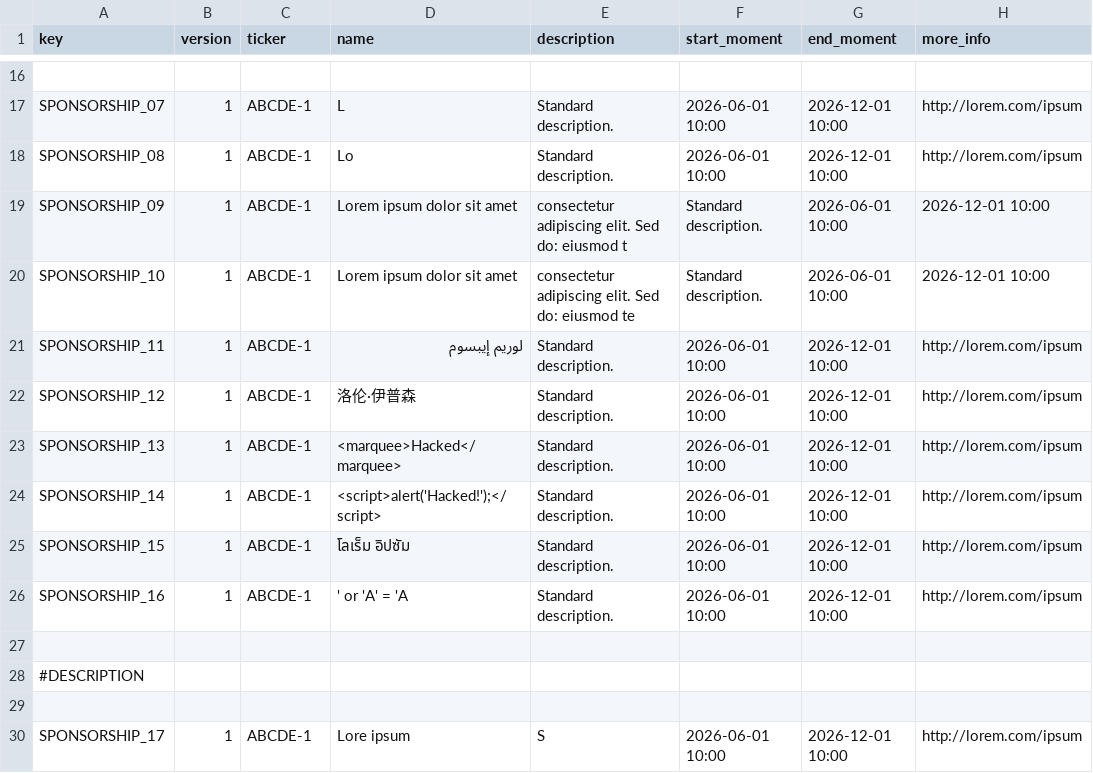
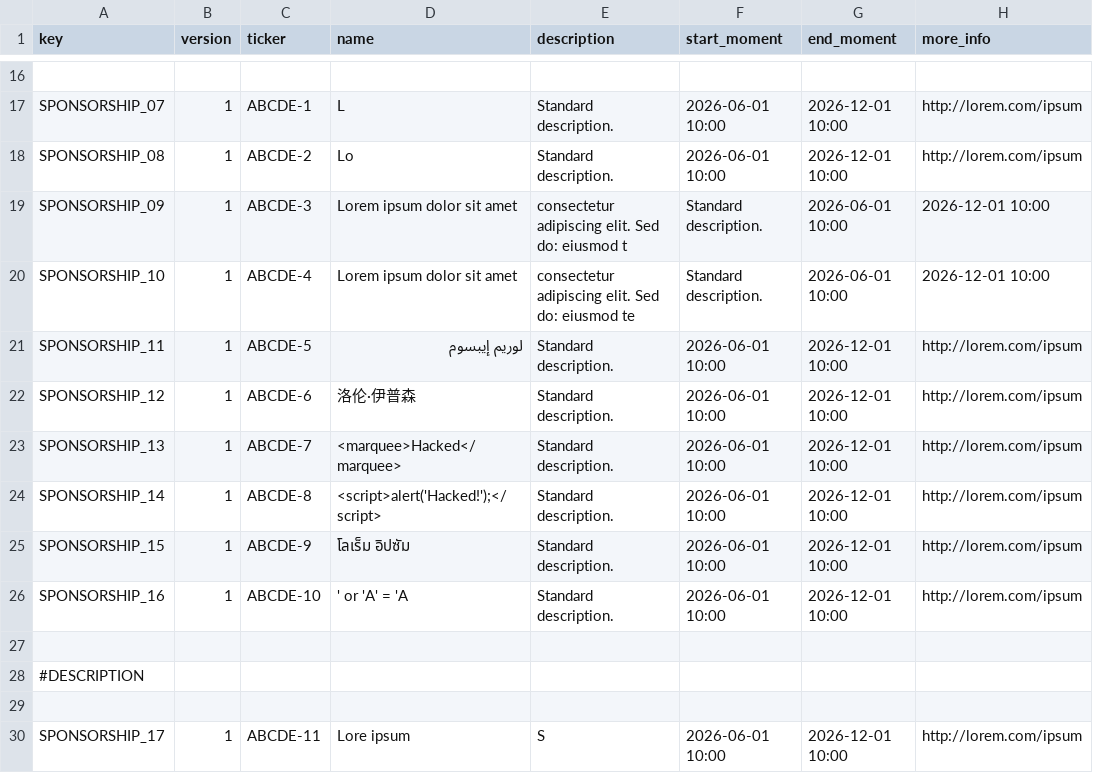
Before and after one commit to aitanavp/Acme-Starters, a CSV file: src/main/resources/WEB-INF/data/sample/batch-01/sponsorship.csv, drawn as a sheet; only a part is shown, gaps mark what is left out; the diff covers the shown part only; the diff names each change by its address in the sheet, - before the commit and + after, or states it on an @@ line.

Commit message:
fix sample data

```diff
--- a/src/main/resources/WEB-INF/data/sample/batch-01/sponsorship.csv
+++ b/src/main/resources/WEB-INF/data/sample/batch-01/sponsorship.csv
-C18 (ticker): ABCDE-1
+C18 (ticker): ABCDE-2
-C19 (ticker): ABCDE-1
+C19 (ticker): ABCDE-3
-C20 (ticker): ABCDE-1
+C20 (ticker): ABCDE-4
-C21 (ticker): ABCDE-1
+C21 (ticker): ABCDE-5
-C22 (ticker): ABCDE-1
+C22 (ticker): ABCDE-6
-C23 (ticker): ABCDE-1
+C23 (ticker): ABCDE-7
-C24 (ticker): ABCDE-1
+C24 (ticker): ABCDE-8
-C25 (ticker): ABCDE-1
+C25 (ticker): ABCDE-9
-C26 (ticker): ABCDE-1
+C26 (ticker): ABCDE-10
-C30 (ticker): ABCDE-1
+C30 (ticker): ABCDE-11
```
Also changed, not shown: 13 edited cells elsewhere in this file, 1 other file.
